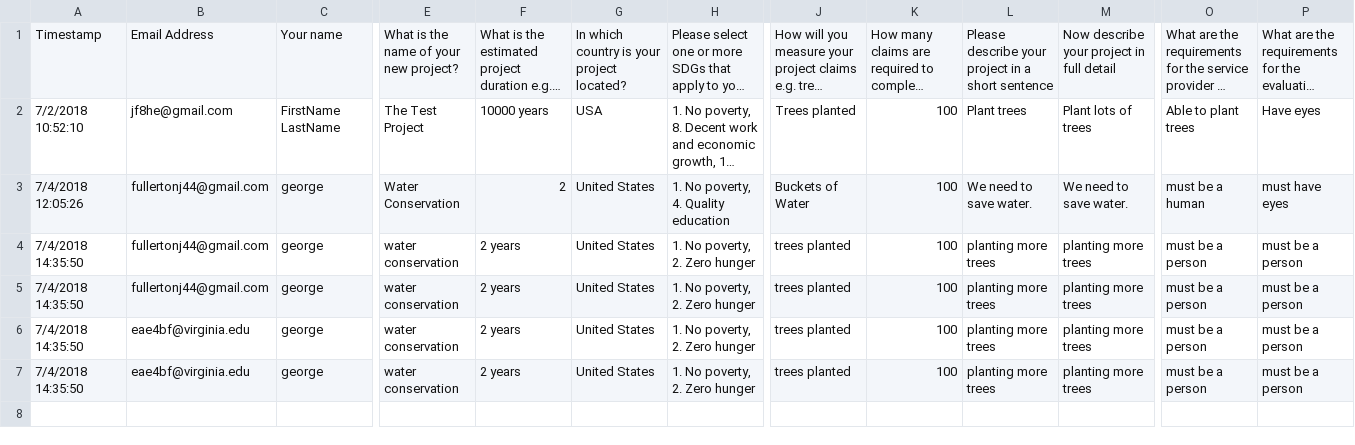
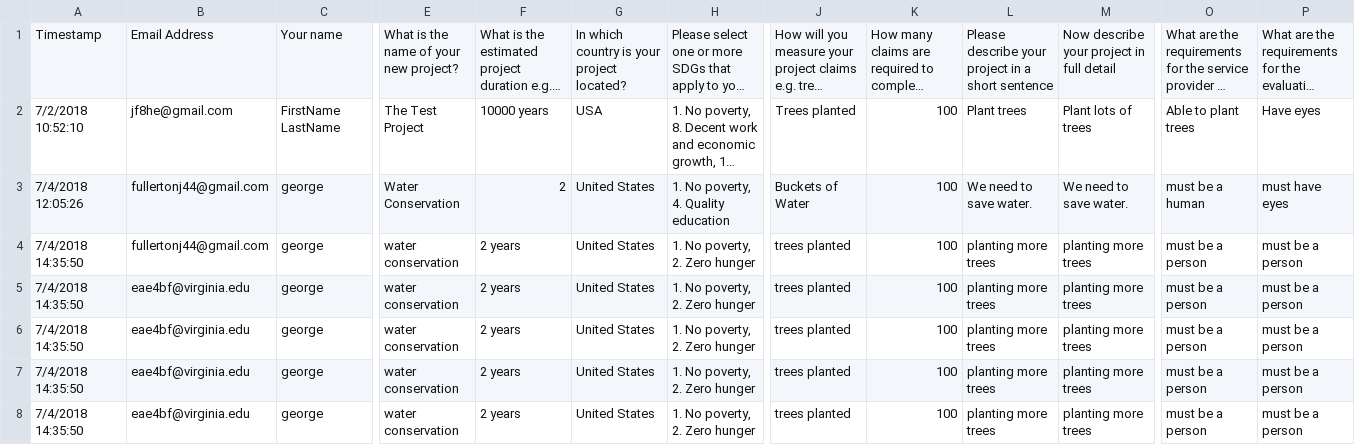
Before and after one commit to jfullerton44/postProjectPython, a CSV file: results.csv, drawn as a sheet; only a part is shown, gaps mark what is left out; long unchanged cells end in …; rows hold the shown columns only; the diff names each change by its address in the sheet, - before the commit and + after, or states it on an @@ line.

```diff
--- a/results.csv
+++ b/results.csv
-B5: fullertonj44@gmail.com
+B5: eae4bf@virginia.edu
+row 6: 7/4/2018 14:35:50 | eae4bf@virginia.edu | george | water conservation | 2 years | United States | 1. No poverty, 2. Zero hunger | trees planted | 100 | planting more trees | planting more trees | must be a person | must be a person
```
Also changed, not shown: 7 other files.
